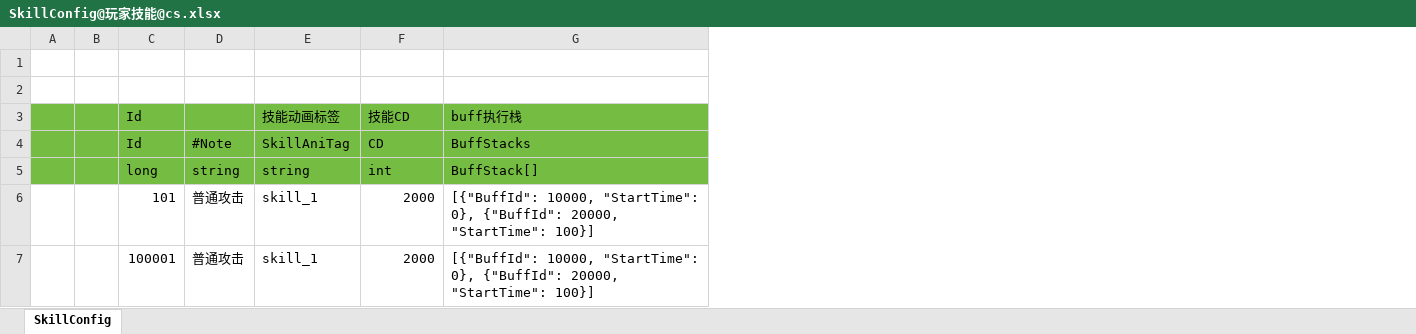
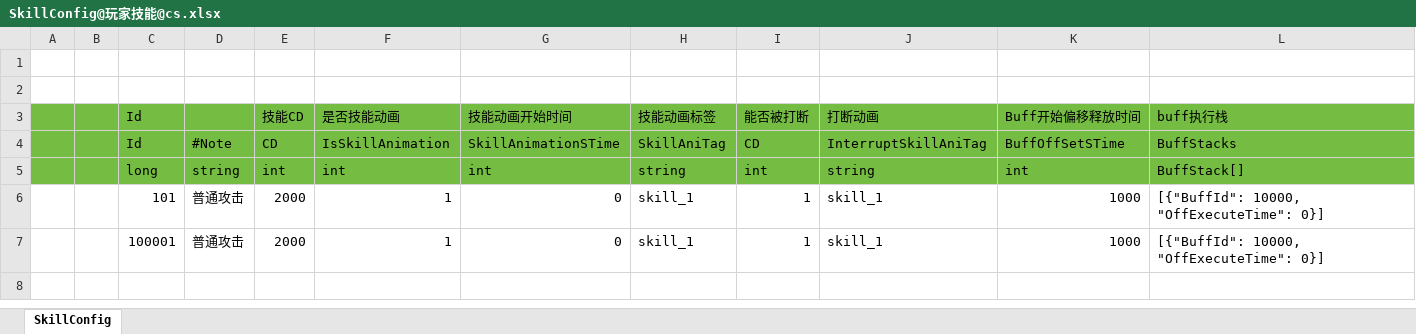
Before and after one commit to hebangyi/HebyET, an Excel workbook: Config/Excel/Skill@技能配置/SkillConfig@玩家技能@cs.xlsx, sheet SkillConfig, drawn as a sheet; values as stored, in another font and other column widths than the file's, no borders; addresses are those after the commit; the diff names each change by its address in the sheet, - before the commit and + after, or states it on an @@ line.

```diff
--- a/Config/Excel/Skill@技能配置/SkillConfig@玩家技能@cs.xlsx (sheet SkillConfig)
+++ b/Config/Excel/Skill@技能配置/SkillConfig@玩家技能@cs.xlsx (sheet SkillConfig)
+column E, rows 3-7: 技能CD | CD | int | 2000 | 2000
+column F, rows 3-7: 是否技能动画 | IsSkillAnimation | int | 1 | 1
+column G, rows 3-7: 技能动画开始时间 | SkillAnimationSTime | int | 0 | 0
+column J, rows 3-7: 打断动画 | InterruptSkillAniTag | string | skill_1 | skill_1
+column K, rows 3-7: Buff开始偏移释放时间 | BuffOffSetSTime | int | 1000 | 1000
-I3: 技能CD
+I3: 能否被打断
-I6:I7: 2000
+I6:I7: 1
-L6:L7: [{"BuffId": 10000, "StartTime": 0}, {"BuffId": 20000, "StartTime": 100}]
+L6:L7: [{"BuffId": 10000, "OffExecuteTime": 0}]
```
Also changed, not shown: Config/Excel/Skill@技能配置/BuffConfig@Buff配置@cs.xlsx, 26 other files.
